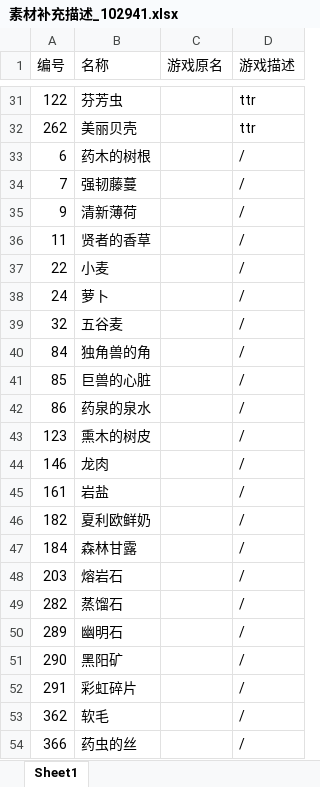
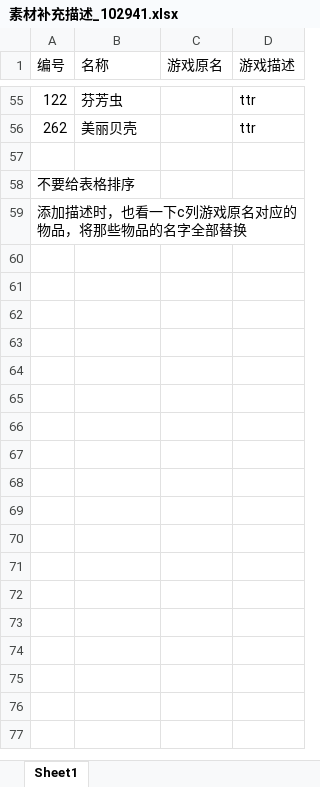
Before and after one commit to Future-R/erarorona, an Excel workbook: 资料/素材补充描述_102941.xlsx, sheet Sheet1, drawn as a sheet; only a part is shown, gaps mark what is left out; values as stored, in another font and other column widths than the file's, no borders; removed rows and columns are numbered as before the commit, all else as after; the diff covers the shown part only; the diff names each change by its address in the sheet, - before the commit and + after, or states it on an @@ line.

```diff
--- a/资料/素材补充描述_102941.xlsx (sheet Sheet1)
+++ b/资料/素材补充描述_102941.xlsx (sheet Sheet1)
-row 57: 6 | 药木的树根 |  | /
+row 57: (empty)
-row 34: 7 | 强韧藤蔓 |  | /
-row 35: 9 | 清新薄荷 |  | /
-row 36: 11 | 贤者的香草 |  | /
-row 37: 22 | 小麦 |  | /
-row 38: 24 | 萝卜 |  | /
-row 39: 32 | 五谷麦 |  | /
-row 40: 84 | 独角兽的角 |  | /
-row 41: 85 | 巨兽的心脏 |  | /
-row 42: 86 | 药泉的泉水 |  | /
-row 43: 123 | 熏木的树皮 |  | /
-row 44: 146 | 龙肉 |  | /
-row 45: 161 | 岩盐 |  | /
-row 46: 182 | 夏利欧鲜奶 |  | /
-row 47: 184 | 森林甘露 |  | /
-row 48: 203 | 熔岩石 |  | /
-row 49: 282 | 蒸馏石 |  | /
-row 50: 289 | 幽明石 |  | /
-row 51: 290 | 黑阳矿 |  | /
-row 52: 291 | 彩虹碎片 |  | /
-row 53: 362 | 软毛 |  | /
-row 54: 366 | 药虫的丝 |  | /
+row 58: 不要给表格排序
+row 59: 添加描述时，也看一下c列游戏原名对应的物品，将那些物品的名字全部替换
```
Also changed, not shown: 27 added rows and 3 removed rows elsewhere in this sheet, 资料/未实装物品.xlsx, 资料/武器相关.xlsx.
